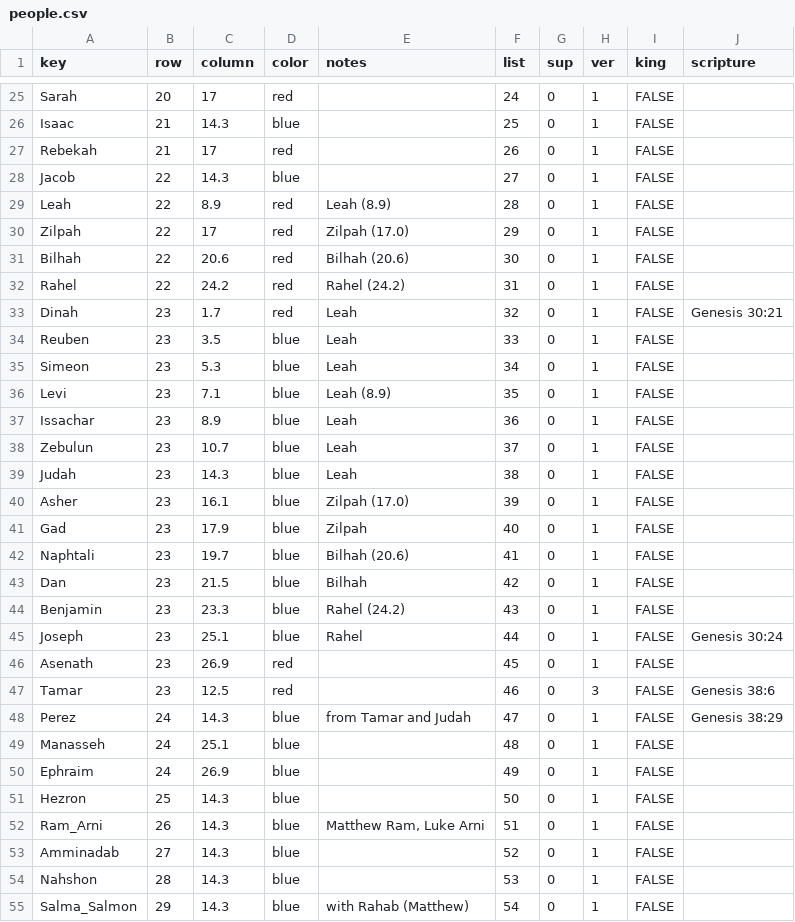
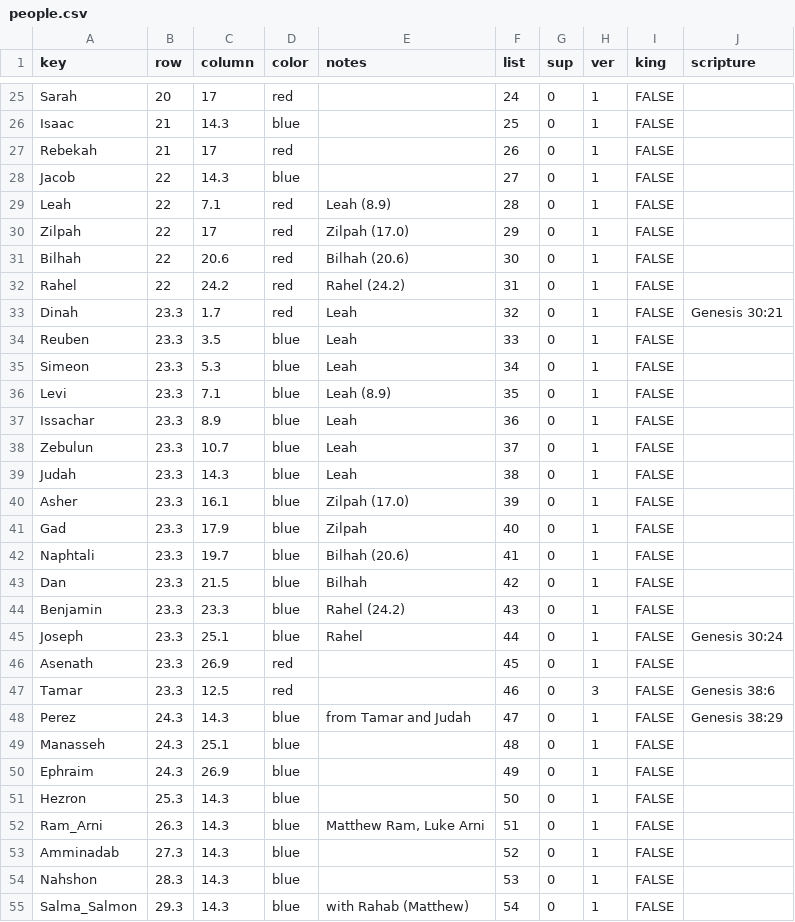
Before and after one commit to kreier/promised-offspring, a CSV file: db/people.csv, drawn as a sheet; only a part is shown, gaps mark what is left out; the diff covers the shown part only.

```diff
--- a/db/people.csv
+++ b/db/people.csv
@@ -28,3 +28,3 @@ Rebekah,21,17,red,,26,0,1,FALSE,
 Jacob,22,14.3,blue,,27,0,1,FALSE,
-Leah,22,8.9,red,Leah (8.9),28,0,1,FALSE,
+Leah,22,7.1,red,Leah (8.9),28,0,1,FALSE,
 Zilpah,22,17,red,Zilpah (17.0),29,0,1,FALSE,
@@ -32,24 +32,24 @@ Bilhah,22,20.6,red,Bilhah (20.6),30,0,1,FALSE,
 Rahel,22,24.2,red,Rahel (24.2),31,0,1,FALSE,
-Dinah,23,1.7,red,Leah,32,0,1,FALSE,Genesis 30:21
-Reuben,23,3.5,blue,Leah,33,0,1,FALSE,
-Simeon,23,5.3,blue,Leah,34,0,1,FALSE,
-Levi,23,7.1,blue,Leah (8.9),35,0,1,FALSE,
-Issachar,23,8.9,blue,Leah,36,0,1,FALSE,
-Zebulun,23,10.7,blue,Leah,37,0,1,FALSE,
-Judah,23,14.3,blue,Leah,38,0,1,FALSE,
-Asher,23,16.1,blue,Zilpah (17.0),39,0,1,FALSE,
-Gad,23,17.9,blue,Zilpah,40,0,1,FALSE,
-Naphtali,23,19.7,blue,Bilhah (20.6),41,0,1,FALSE,
-Dan,23,21.5,blue,Bilhah,42,0,1,FALSE,
-Benjamin,23,23.3,blue,Rahel (24.2),43,0,1,FALSE,
-Joseph,23,25.1,blue,Rahel,44,0,1,FALSE,Genesis 30:24
-Asenath,23,26.9,red,,45,0,1,FALSE,
-Tamar,23,12.5,red,,46,0,3,FALSE,Genesis 38:6
-Perez,24,14.3,blue,from Tamar and Judah,47,0,1,FALSE,Genesis 38:29
-Manasseh,24,25.1,blue,,48,0,1,FALSE,
-Ephraim,24,26.9,blue,,49,0,1,FALSE,
-Hezron,25,14.3,blue,,50,0,1,FALSE,
-Ram_Arni,26,14.3,blue,"Matthew Ram, Luke Arni",51,0,1,FALSE,
-Amminadab,27,14.3,blue,,52,0,1,FALSE,
-Nahshon,28,14.3,blue,,53,0,1,FALSE,
-Salma_Salmon,29,14.3,blue,with Rahab (Matthew),54,0,1,FALSE,
+Dinah,23.3,1.7,red,Leah,32,0,1,FALSE,Genesis 30:21
+Reuben,23.3,3.5,blue,Leah,33,0,1,FALSE,
+Simeon,23.3,5.3,blue,Leah,34,0,1,FALSE,
+Levi,23.3,7.1,blue,Leah (8.9),35,0,1,FALSE,
+Issachar,23.3,8.9,blue,Leah,36,0,1,FALSE,
+Zebulun,23.3,10.7,blue,Leah,37,0,1,FALSE,
+Judah,23.3,14.3,blue,Leah,38,0,1,FALSE,
+Asher,23.3,16.1,blue,Zilpah (17.0),39,0,1,FALSE,
+Gad,23.3,17.9,blue,Zilpah,40,0,1,FALSE,
+Naphtali,23.3,19.7,blue,Bilhah (20.6),41,0,1,FALSE,
+Dan,23.3,21.5,blue,Bilhah,42,0,1,FALSE,
+Benjamin,23.3,23.3,blue,Rahel (24.2),43,0,1,FALSE,
+Joseph,23.3,25.1,blue,Rahel,44,0,1,FALSE,Genesis 30:24
+Asenath,23.3,26.9,red,,45,0,1,FALSE,
+Tamar,23.3,12.5,red,,46,0,3,FALSE,Genesis 38:6
+Perez,24.3,14.3,blue,from Tamar and Judah,47,0,1,FALSE,Genesis 38:29
+Manasseh,24.3,25.1,blue,,48,0,1,FALSE,
+Ephraim,24.3,26.9,blue,,49,0,1,FALSE,
+Hezron,25.3,14.3,blue,,50,0,1,FALSE,
+Ram_Arni,26.3,14.3,blue,"Matthew Ram, Luke Arni",51,0,1,FALSE,
+Amminadab,27.3,14.3,blue,,52,0,1,FALSE,
+Nahshon,28.3,14.3,blue,,53,0,1,FALSE,
+Salma_Salmon,29.3,14.3,blue,with Rahab (Matthew),54,0,1,FALSE,
```
Also changed, not shown: 3 added rows, 3 removed rows and 91 edited cells elsewhere in this file, db/children.csv, db/dictionary_en.csv, 1 other file.
